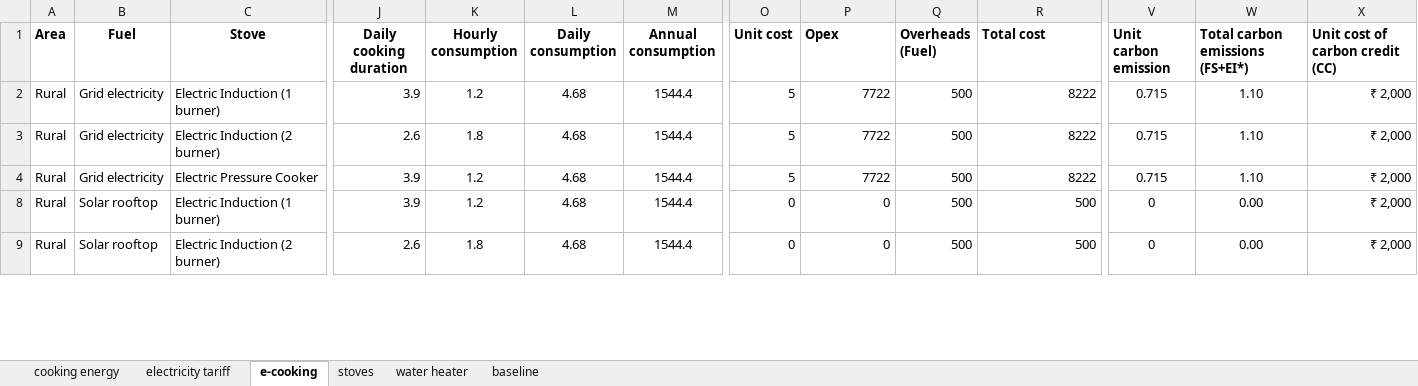
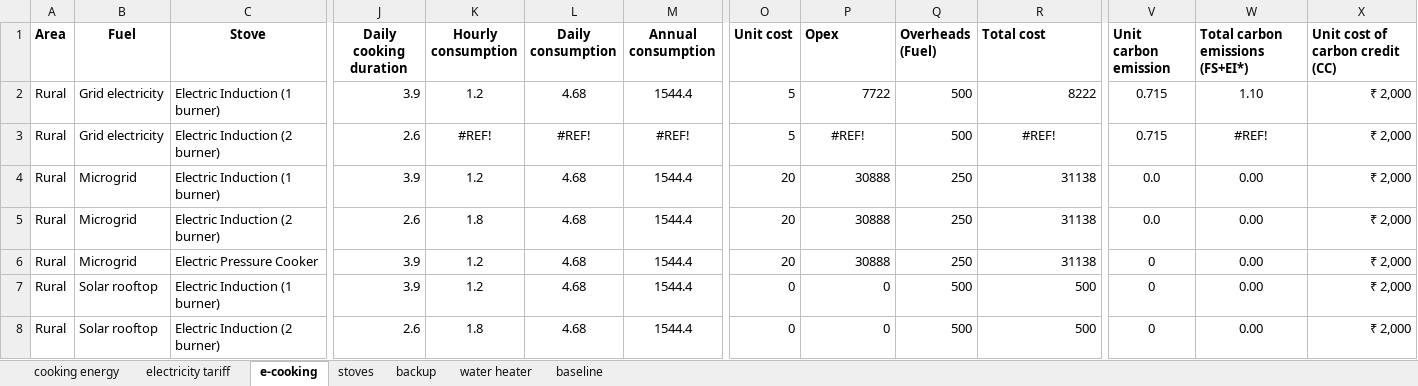
Before and after one commit to vasudha-ajayPrajapati/cooking-tool, an Excel workbook: cooking_energy.xlsx, sheet e-cooking, drawn as a sheet; only a part is shown, gaps mark what is left out; values as stored, in another font and other column widths than the file's, no borders; addresses are those after the commit; rows hold the shown columns only; the diff covers the shown part only; the diff names each change by its address in the sheet, - before the commit and + after, or states it on an @@ line.

```diff
--- a/cooking_energy.xlsx (sheet e-cooking)
+++ b/cooking_energy.xlsx (sheet e-cooking)
+sheet tab: backup
-K3 (Hourly consumption): 1.8
+K3 (Hourly consumption): #REF!
-L3 (Daily consumption): 4.68
+L3 (Daily consumption): #REF!
-M3 (Annual consumption): 1544.4
+M3 (Annual consumption): #REF!
-P3 (Opex): 7722
+P3 (Opex): #REF!
-P3 alignment: right
+P3 alignment: center
-R3 (Total cost): 8222
+R3 (Total cost): #REF!
-R3 alignment: right
+R3 alignment: center
-W3 (Total carbon emissions (FS+EI*)): 1.10
+W3 (Total carbon emissions (FS+EI*)): #REF!
@@ row 4 unhidden: Rural | Microgrid | Electric Induction (1 burner) | 3.9 | 1.2 | 4.68 | 1544.4 | 20 | 30888 | 250 | 31138 | 0.0 | 0.00 | ₹ 2,000 @@
@@ row 5 unhidden: Rural | Microgrid | Electric Induction (2 burner) | 2.6 | 1.8 | 4.68 | 1544.4 | 20 | 30888 | 250 | 31138 | 0.0 | 0.00 | ₹ 2,000 @@
-B6 (Fuel): Grid electricity
+B6 (Fuel): Microgrid
-O6 (Unit cost): 5
+O6 (Unit cost): 20
-P6 (Opex): 7722
+P6 (Opex): 30888
-Q6 (Overheads (Fuel)): 500
+Q6 (Overheads (Fuel)): 250
-R6 (Total cost): 8222
+R6 (Total cost): 31138
-V6 (Unit carbon emission): 0.715
+V6 (Unit carbon emission): 0
-W6 (Total carbon emissions (FS+EI*)): 1.10
+W6 (Total carbon emissions (FS+EI*)): 0.00
```
Also changed, not shown: 16 hidden or unhidden rows and 98 edited cells elsewhere in this sheet, sheet stoves, formulas that keep their value, hidden cells, 1 other file.
